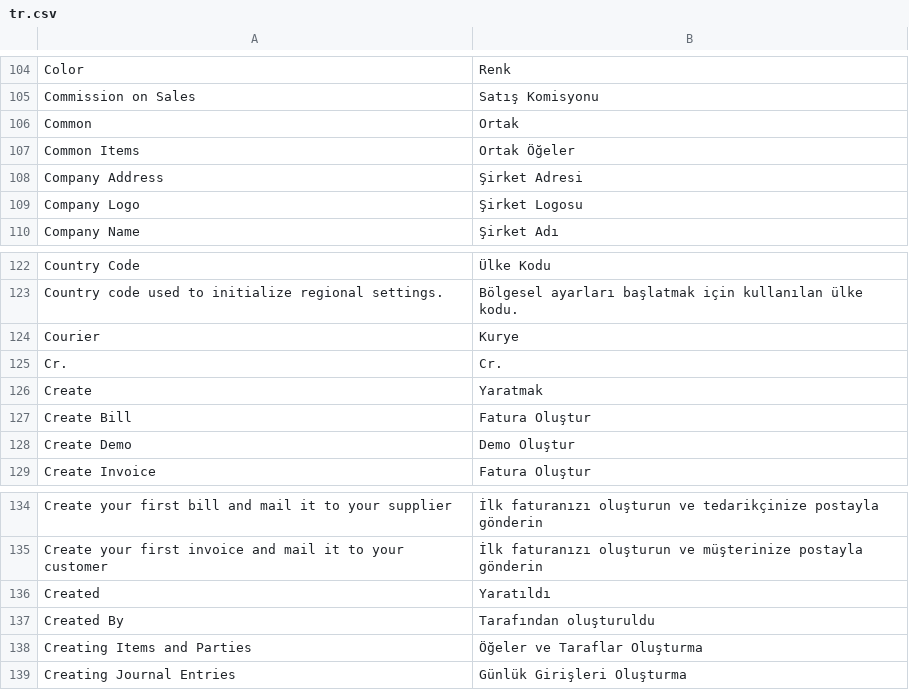
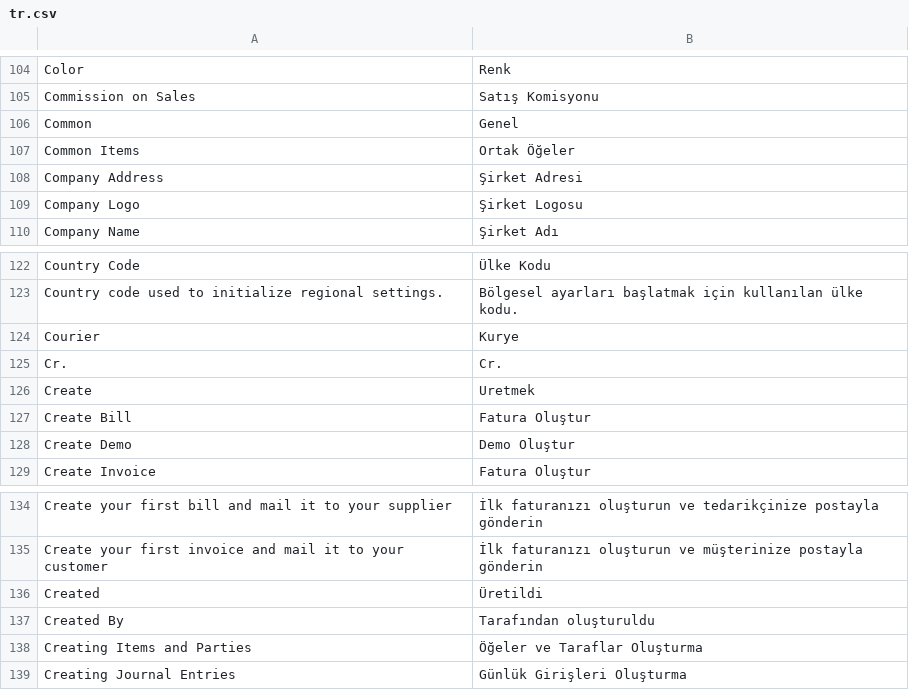
Before and after one commit to jaylee137/books, a CSV file: translations/tr.csv, drawn as a sheet; only a part is shown, gaps mark what is left out.

Commit message:
chore: minor updates to tr translation

```diff
--- a/translations/tr.csv
+++ b/translations/tr.csv
@@ -105,3 +105,3 @@ Color,Renk
 Commission on Sales,Satış Komisyonu
-Common,Ortak
+Common,Genel
 Common Items,Ortak Öğeler
@@ -125,3 +125,3 @@ Courier,Kurye
 Cr.,Cr.
-Create,Yaratmak
+Create,Uretmek
 Create Bill,Fatura Oluştur
@@ -135,3 +135,3 @@ Create your first bill and mail it to your supplier,İlk faturanızı oluşturun
 Create your first invoice and mail it to your customer,İlk faturanızı oluşturun ve müşterinize postayla gönderin
-Created,Yaratıldı
+Created,Üretildi
 Created By,Tarafından oluşturuldu
```
